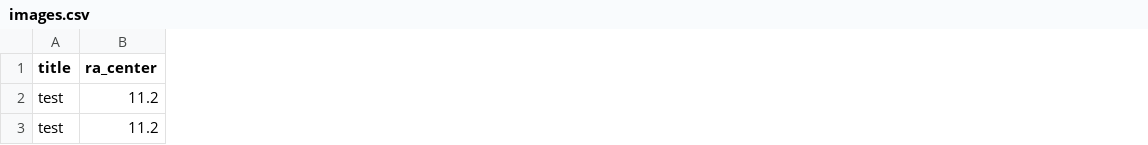
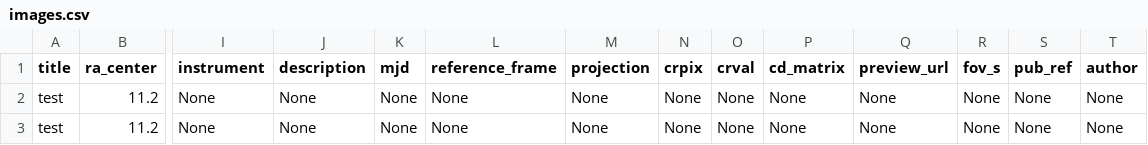
Before and after one commit to friendlyvo/friendlyVO, a CSV file: static/db/images.csv, drawn as a sheet; only a part is shown, gaps mark what is left out; the diff names each change by its address in the sheet, - before the commit and + after, or states it on an @@ line.

Commit message:
added additional (optional fields) to ImageMetadata and db backend

```diff
--- a/static/db/images.csv
+++ b/static/db/images.csv
+column I (instrument), rows 2-3: None | None
+column J (description), rows 2-3: None | None
+column K (mjd), rows 2-3: None | None
+column L (reference_frame), rows 2-3: None | None
+column M (projection), rows 2-3: None | None
+column N (crpix), rows 2-3: None | None
+column O (crval), rows 2-3: None | None
+column P (cd_matrix), rows 2-3: None | None
+column Q (preview_url), rows 2-3: None | None
+column R (fov_s), rows 2-3: None | None
+column S (pub_ref), rows 2-3: None | None
+column T (author), rows 2-3: None | None
```
Also changed, not shown: 1 other file.
